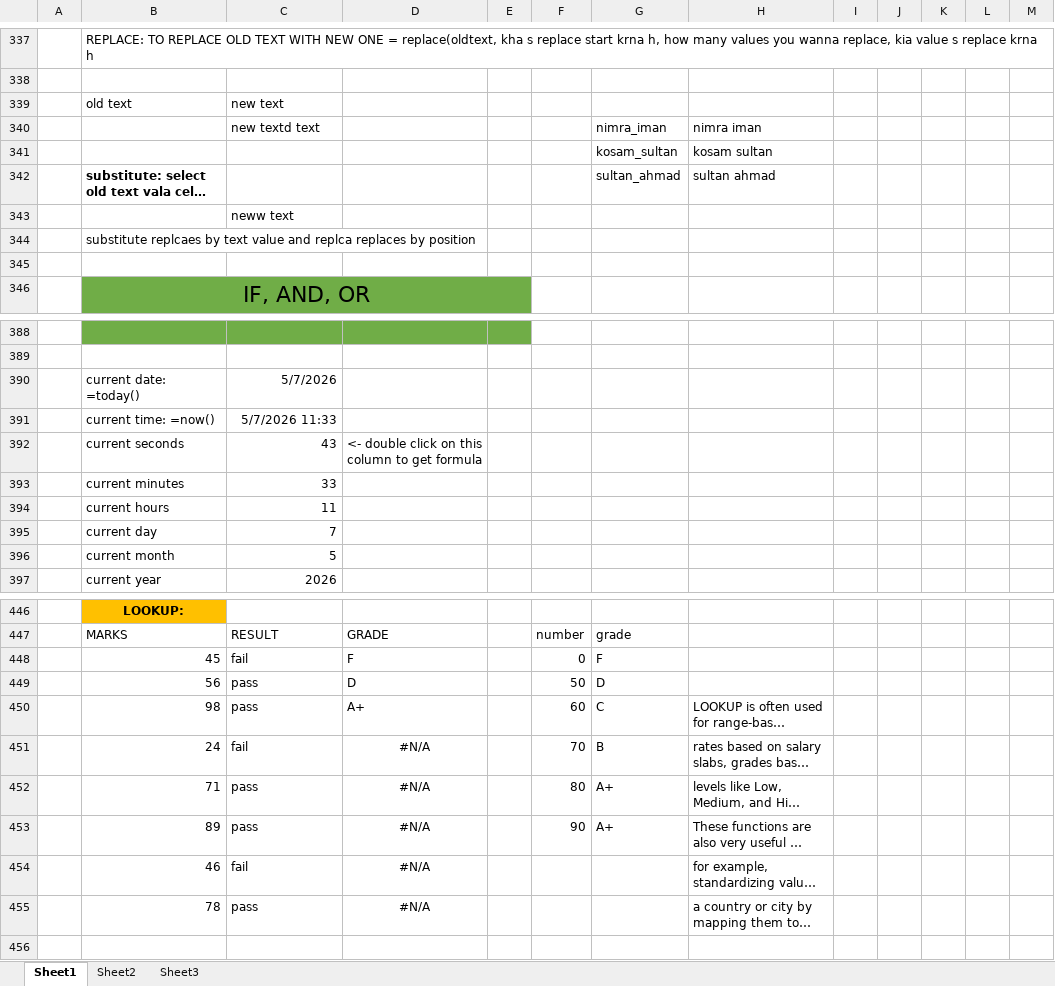
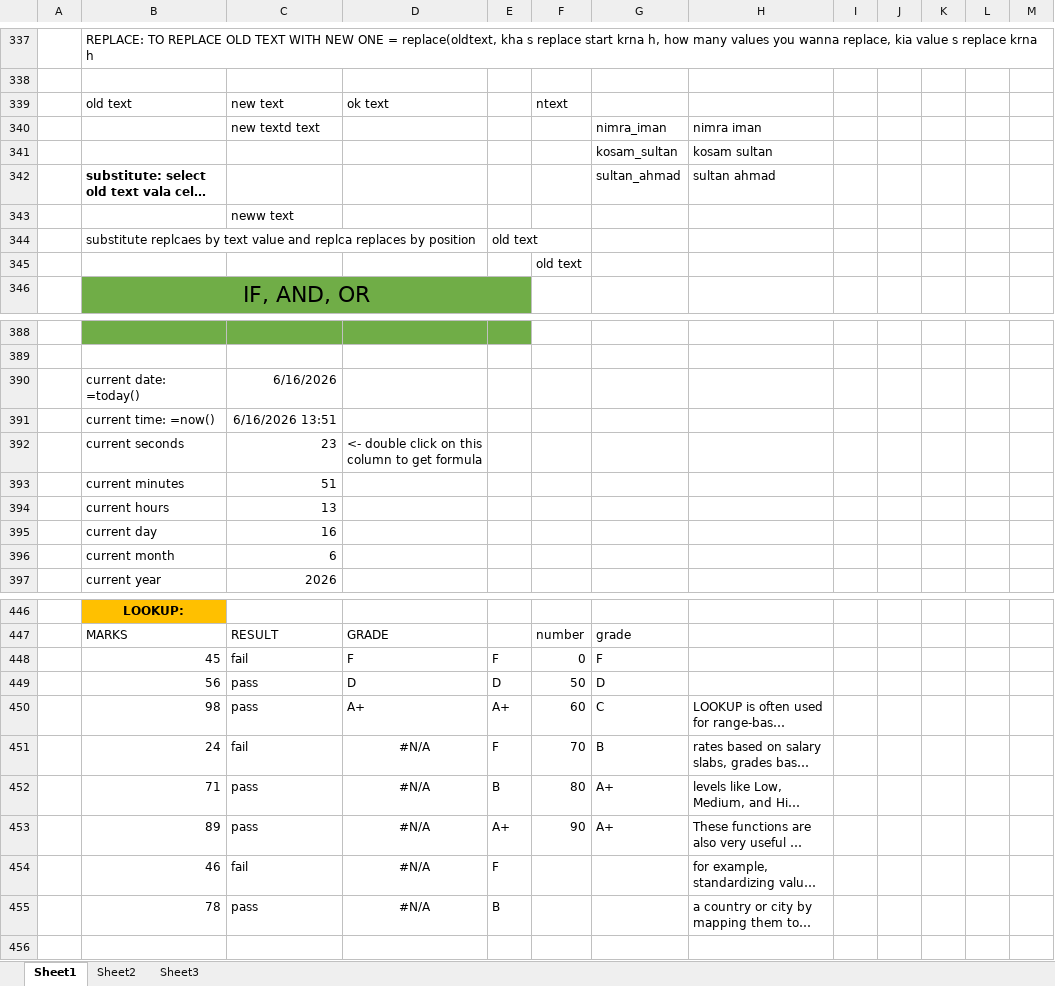
Before and after one commit to Nimra-Iman/Excel_for_Data_Analysis, an Excel workbook: introduction.xlsx, sheet Sheet1, drawn as a sheet; only a part is shown, gaps mark what is left out; long unchanged cells end in …; values as stored, in another font and other column widths than the file's, no borders; conditional formats and table styles not drawn; the diff covers the shown part only; the diff names each change by its address in the sheet, - before the commit and + after, or states it on an @@ line.

```diff
--- a/introduction.xlsx (sheet Sheet1)
+++ b/introduction.xlsx (sheet Sheet1)
-D339: (empty)
+D339: ok text
-F339: (empty)
+F339: ntext
-E344: (empty)
+E344: old text
-F345: (empty)
+F345: old text
-C390: 5/7/2026
+C390: 6/16/2026
-C391: 5/7/2026 11:33
+C391: 6/16/2026 13:51
-C392: 43
+C392: 23
-C393: 33
+C393: 51
-C394: 11
+C394: 13
-C395: 7
+C395: 16
-C396: 5
+C396: 6
-E448: (empty)
+E448: F
-E449: (empty)
+E449: D
-E450: (empty)
+E450: A+
-E451: (empty)
+E451: F
-E452: (empty)
+E452: B
-E453: (empty)
+E453: A+
-E454: (empty)
+E454: F
-E455: (empty)
+E455: B
```
Also changed, not shown: 2 added rows, 2 removed rows, 25 edited cells and cell formats elsewhere in this sheet.
